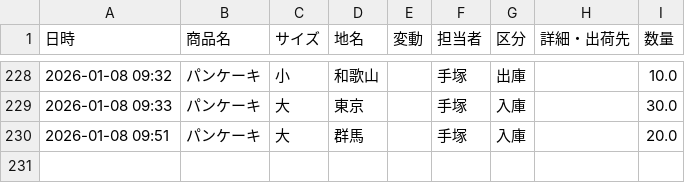
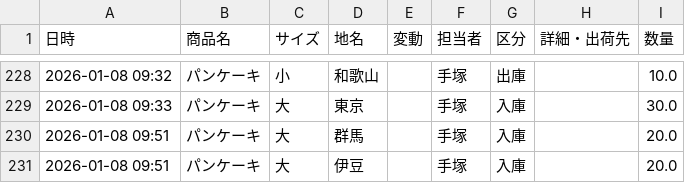
Before and after one commit to iplan381/zaiko-kanri, a CSV file: stock_log_main.csv, drawn as a sheet; only a part is shown, gaps mark what is left out.

Commit message:
Log

```diff
--- a/stock_log_main.csv
+++ b/stock_log_main.csv
@@ -230 +230,2 @@
 2026-01-08 09:51,パンケーキ,大,群馬,,手塚,入庫,,20.0
+2026-01-08 09:51,パンケーキ,大,伊豆,,手塚,入庫,,20.0
```
